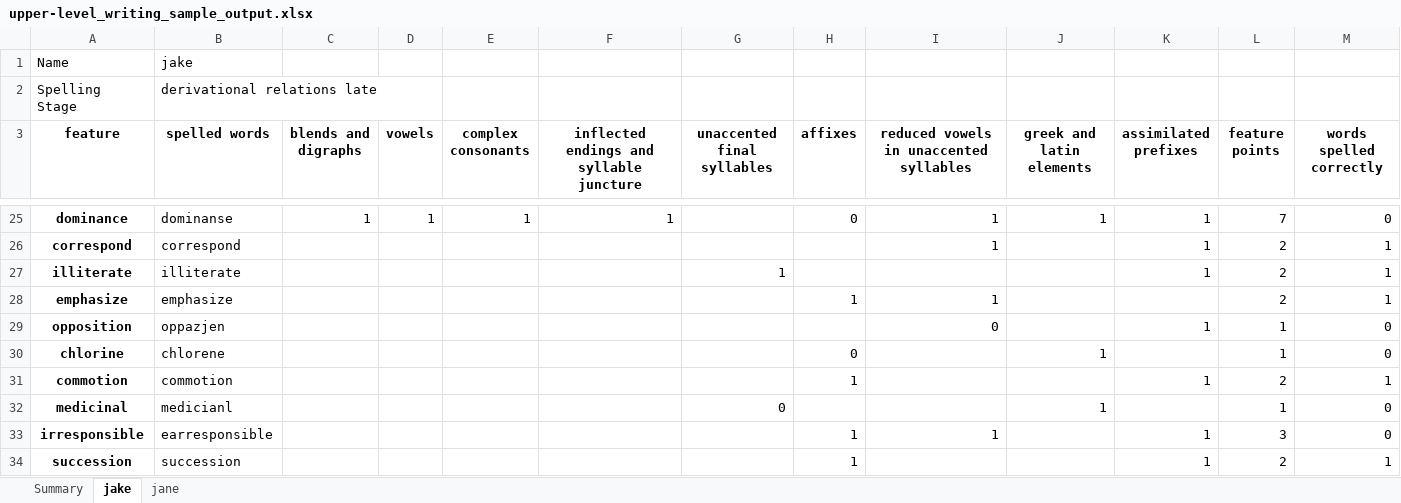
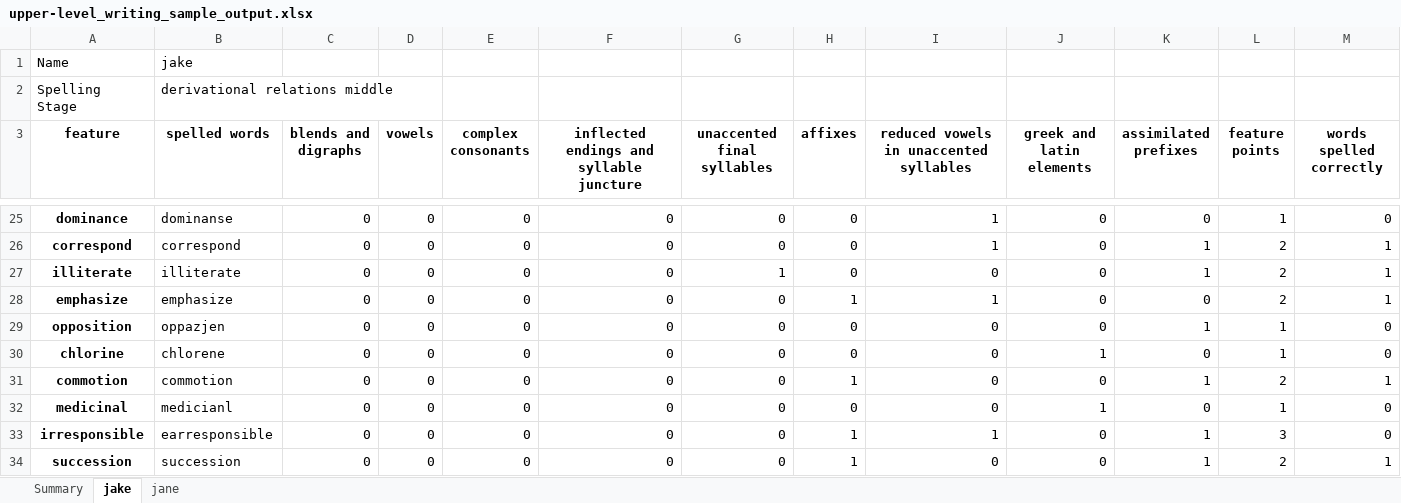
Before and after one commit to pdurham2/WordsTheirWay, an Excel workbook: upper-level_writing_sample_output.xlsx, sheet jake, drawn as a sheet; only a part is shown, gaps mark what is left out; values as stored, in another font and other column widths than the file's, no borders; conditional formats not drawn; the diff covers the shown part only; the diff names each change by its address in the sheet, - before the commit and + after, or states it on an @@ line.

```diff
--- a/upper-level_writing_sample_output.xlsx (sheet jake)
+++ b/upper-level_writing_sample_output.xlsx (sheet jake)
-B2 (spelled words): derivational relations late
+B2 (spelled words): derivational relations middle
-C25 (blends and digraphs): 1
+C25 (blends and digraphs): 0
-D25 (vowels): 1
+D25 (vowels): 0
-E25 (complex consonants): 1
+E25 (complex consonants): 0
-F25: 1
+F25: 0
-G25:G26 (unaccented final syllables): (empty)
+G25:G26 (unaccented final syllables): 0
-J25 (greek and latin elements): 1
+J25 (greek and latin elements): 0
-K25 (assimilated prefixes): 1
+K25 (assimilated prefixes): 0
-L25 (feature points): 7
+L25 (feature points): 1
-C26:C34 (blends and digraphs): (empty)
+C26:C34 (blends and digraphs): 0
-D26:D34 (vowels): (empty)
+D26:D34 (vowels): 0
-E26:E34 (complex consonants): (empty)
+E26:E34 (complex consonants): 0
-F26:F34: (empty)
+F26:F34: 0
-H26:H27 (affixes): (empty)
+H26:H27 (affixes): 0
-J26:J29 (greek and latin elements): (empty)
+J26:J29 (greek and latin elements): 0
-I27: (empty)
+I27: 0
-G28:G31 (unaccented final syllables): (empty)
+G28:G31 (unaccented final syllables): 0
-K28 (assimilated prefixes): (empty)
+K28 (assimilated prefixes): 0
-H29 (affixes): (empty)
+H29 (affixes): 0
-I30:I32: (empty)
+I30:I32: 0
-K30 (assimilated prefixes): (empty)
+K30 (assimilated prefixes): 0
-J31 (greek and latin elements): (empty)
+J31 (greek and latin elements): 0
-H32 (affixes): (empty)
+H32 (affixes): 0
-K32 (assimilated prefixes): (empty)
+K32 (assimilated prefixes): 0
-G33:G34 (unaccented final syllables): (empty)
+G33:G34 (unaccented final syllables): 0
-J33:J34 (greek and latin elements): (empty)
+J33:J34 (greek and latin elements): 0
-I34: (empty)
+I34: 0
```
Also changed, not shown: 142 edited cells elsewhere in this sheet, sheet jane, sheet Summary, 1 other file.
